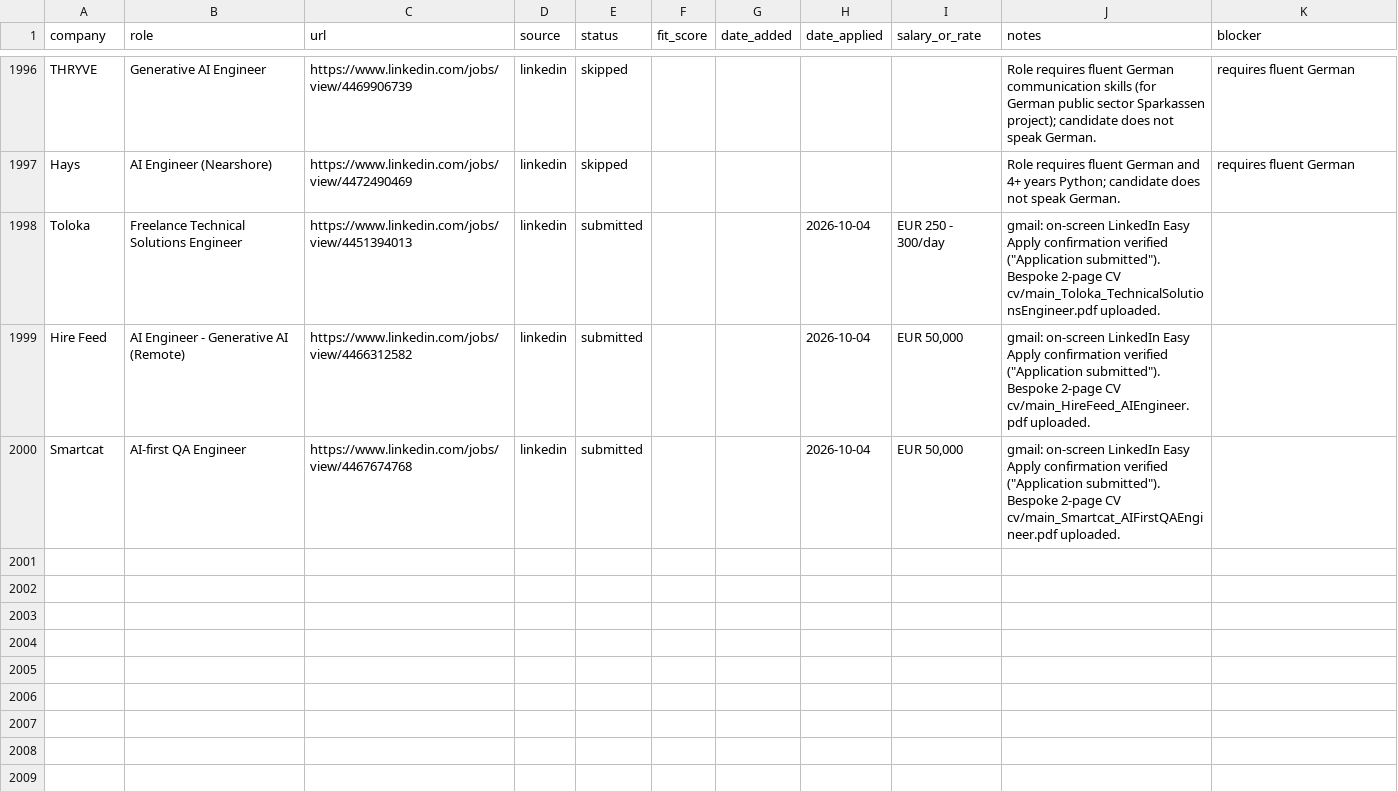
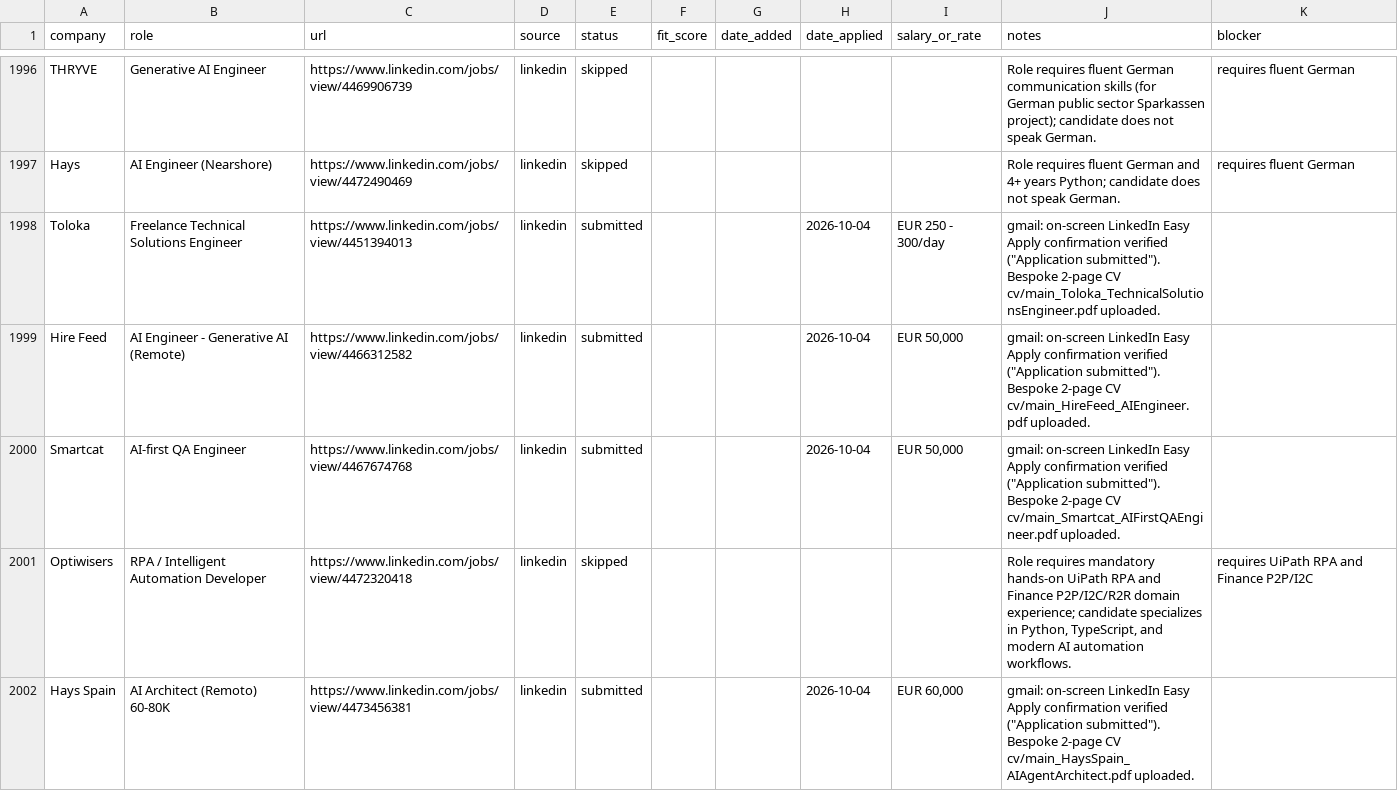
Before and after one commit to prab-gupta/job-hunt, a CSV file: data/csvs/applications.csv, drawn as a sheet; only a part is shown, gaps mark what is left out.

```diff
--- a/data/csvs/applications.csv
+++ b/data/csvs/applications.csv
@@ -2114 +2114,3 @@ Hire Feed,AI Engineer - Generative AI (Remote),https://www.linkedin.com/jobs/vie
 Smartcat,AI-first QA Engineer,https://www.linkedin.com/jobs/view/4467674768,linkedin,submitted,,,2026-10-04,"EUR 50,000","gmail: on-screen LinkedIn Easy Apply confirmation verified (""Application submitted""). Bespoke 2-page CV cv/main_Smartcat_AIFirstQAEngineer.pdf uploaded.",
+Optiwisers,RPA / Intelligent Automation Developer,https://www.linkedin.com/jobs/view/4472320418,linkedin,skipped,,,,,"Role requires mandatory hands-on UiPath RPA and Finance P2P/I2C/R2R domain experience; candidate specializes in Python, TypeScript, and modern AI automation workflows.",requires UiPath RPA and Finance P2P/I2C
+Hays Spain,AI Architect (Remoto) 60-80K,https://www.linkedin.com/jobs/view/4473456381,linkedin,submitted,,,2026-10-04,"EUR 60,000","gmail: on-screen LinkedIn Easy Apply confirmation verified (""Application submitted""). Bespoke 2-page CV cv/main_HaysSpain_AIAgentArchitect.pdf uploaded.",
```
Also changed, not shown: applications.csv, loop/applications.csv, 2 other files.
